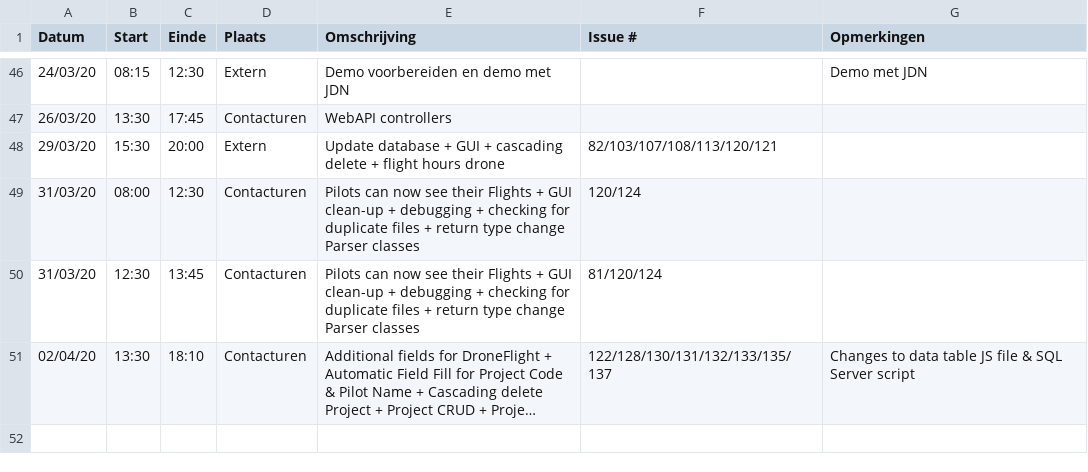
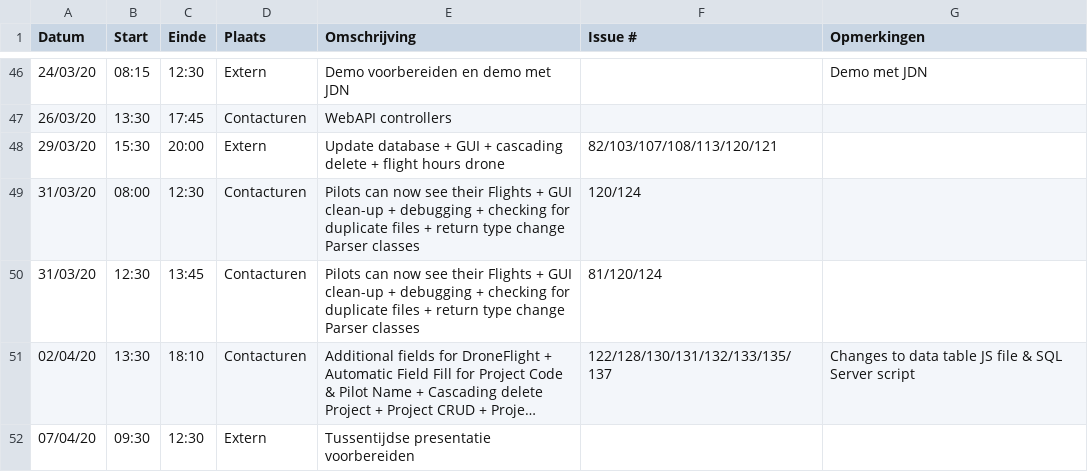
Before and after one commit to philipkukoba/Bachelors-Dissertation-DroneWebApp, a CSV file: logboeken/VanHuyneghemBryan.csv, drawn as a sheet; only a part is shown, gaps mark what is left out; long unchanged cells end in …; the diff names each change by its address in the sheet, - before the commit and + after, or states it on an @@ line.

Commit message:
Update VanHuyneghemBryan.csv

```diff
--- a/logboeken/VanHuyneghemBryan.csv
+++ b/logboeken/VanHuyneghemBryan.csv
+row 52: 07/04/20 | 09:30 | 12:30 | Extern | Tussentijdse presentatie voorbereiden
```
